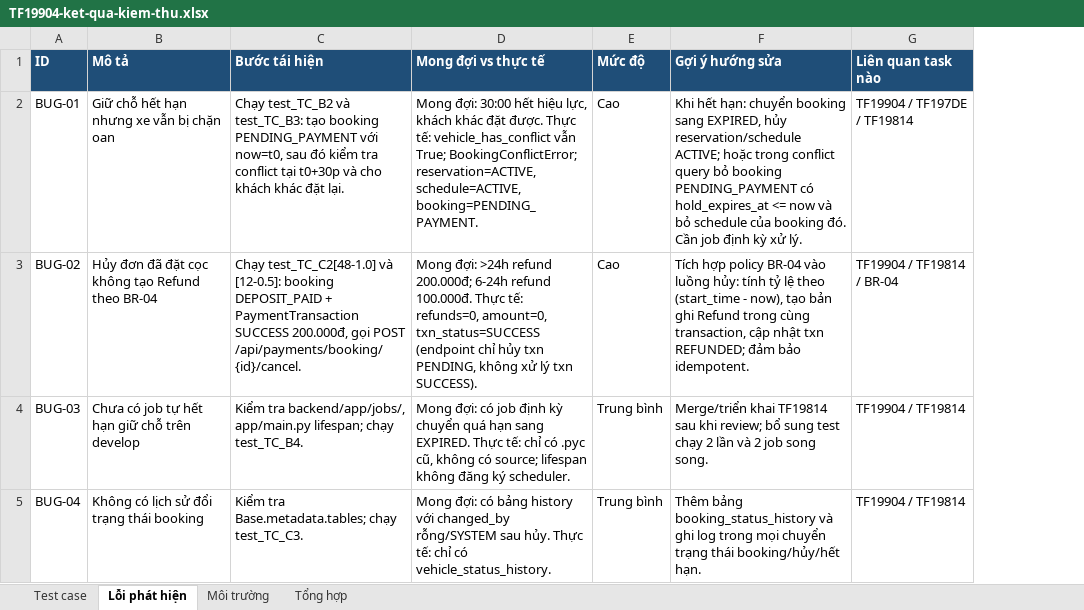
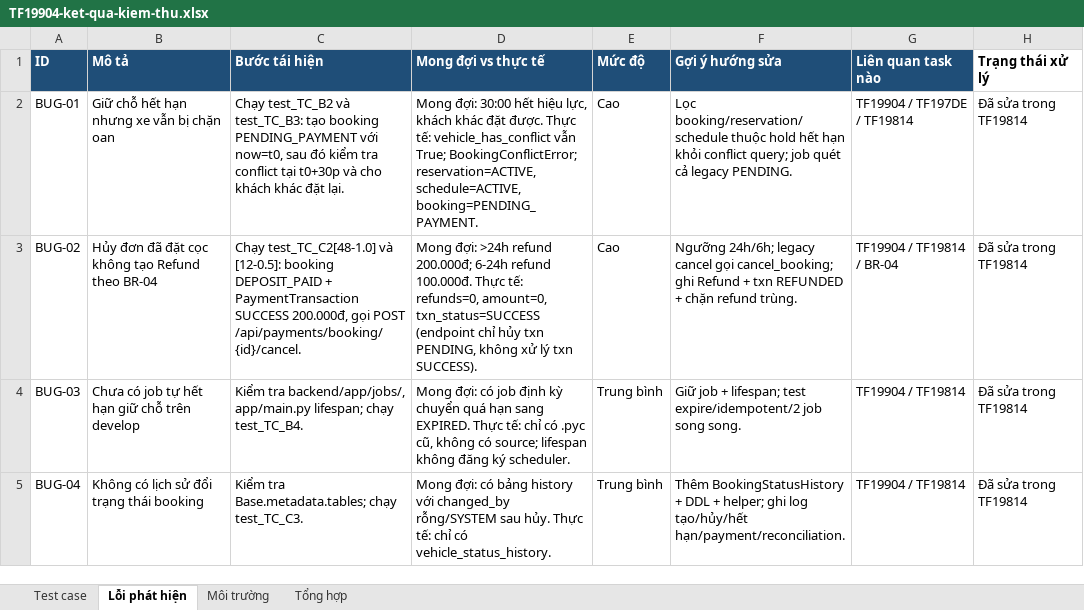
Before and after one commit to vanh207/RideHub, an Excel workbook: docs/test-results/TF19904-ket-qua-kiem-thu.xlsx, sheet Lỗi phát hiện, drawn as a sheet; values as stored, in another font and other column widths than the file's, no borders; the diff names each change by its address in the sheet, - before the commit and + after, or states it on an @@ line.

Commit message:
TF19814: Sửa lỗi hold hết hạn, BR-04 và lịch sử trạng thái

```diff
--- a/docs/test-results/TF19904-ket-qua-kiem-thu.xlsx (sheet Lỗi phát hiện)
+++ b/docs/test-results/TF19904-ket-qua-kiem-thu.xlsx (sheet Lỗi phát hiện)
+column H (Trạng thái xử lý), rows 2-5: all Đã sửa trong TF19814
-F2 (Gợi ý hướng sửa): Khi hết hạn: chuyển booking sang EXPIRED, hủy reservation/schedule ACTIVE; hoặc trong conflict query bỏ booking PENDING_PAYMENT có hold_expires_at <= now và bỏ schedule của booking đó. Cần job định kỳ xử lý.
+F2 (Gợi ý hướng sửa): Lọc booking/reservation/schedule thuộc hold hết hạn khỏi conflict query; job quét cả legacy PENDING.
-F3 (Gợi ý hướng sửa): Tích hợp policy BR-04 vào luồng hủy: tính tỷ lệ theo (start_time - now), tạo bản ghi Refund trong cùng transaction, cập nhật txn REFUNDED; đảm bảo idempotent.
+F3 (Gợi ý hướng sửa): Ngưỡng 24h/6h; legacy cancel gọi cancel_booking; ghi Refund + txn REFUNDED + chặn refund trùng.
-F4 (Gợi ý hướng sửa): Merge/triển khai TF19814 sau khi review; bổ sung test chạy 2 lần và 2 job song…
+F4 (Gợi ý hướng sửa): Giữ job + lifespan; test expire/idempotent/2 job song…
-F5 (Gợi ý hướng sửa): Thêm bảng booking_status_history và ghi log trong mọi chuyển trạng thái booking/hủy/hết hạn.
+F5 (Gợi ý hướng sửa): Thêm BookingStatusHistory + DDL + helper; ghi log tạo/hủy/hết hạn/payment/reconciliation.
```
Also changed, not shown: sheet Test case, sheet Môi trường, 20 other files.
